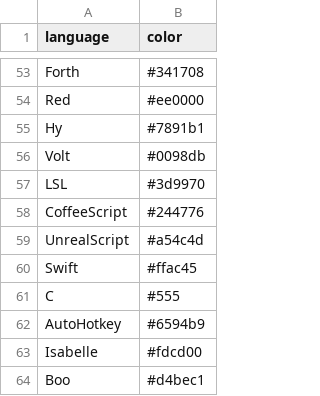
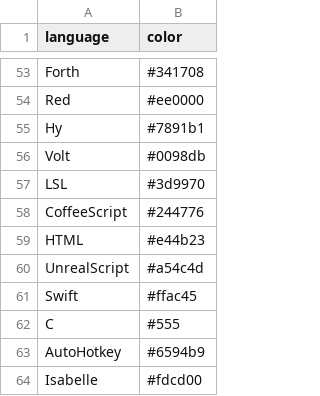
Before and after one commit to Diastro/github-colors, a CSV file: github-colors.csv, drawn as a sheet; only a part is shown, gaps mark what is left out; the shorter side is filled out with more unchanged rows.

```diff
--- a/github-colors.csv
+++ b/github-colors.csv
@@ -58,2 +58,3 @@ LSL,#3d9970
 CoffeeScript,#244776
+HTML,#e44b23
 UnrealScript,#a54c4d
```
Also changed, not shown: 1 other file.
